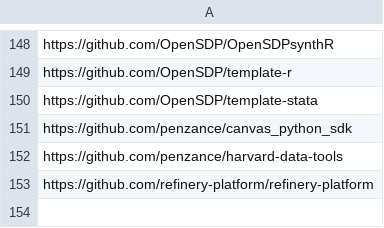
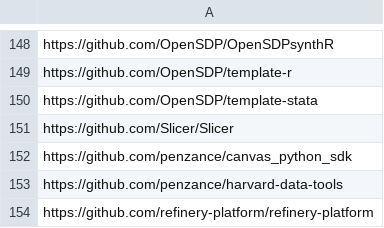
Before and after one commit to IQSS/open-source-at-harvard, a TSV file: github.tsv, drawn as a sheet; only a part is shown, gaps mark what is left out.

Commit message:
Update github.tsv to add 3D Slicer
Corresponds to the code for https://slicer.org

```diff
--- a/github.tsv
+++ b/github.tsv
@@ -150,2 +150,3 @@ https://github.com/OpenSDP/template-r
 https://github.com/OpenSDP/template-stata
+https://github.com/Slicer/Slicer
 https://github.com/penzance/canvas_python_sdk
```
